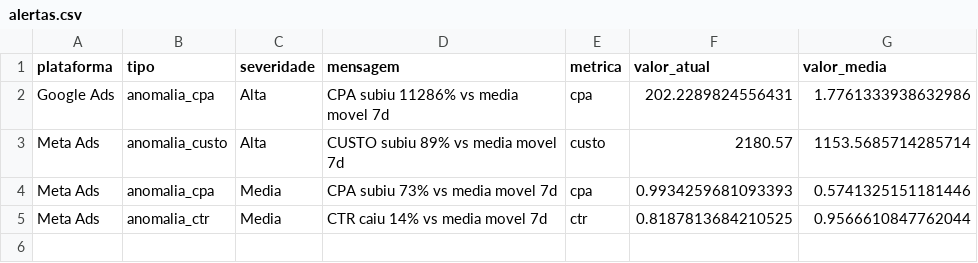
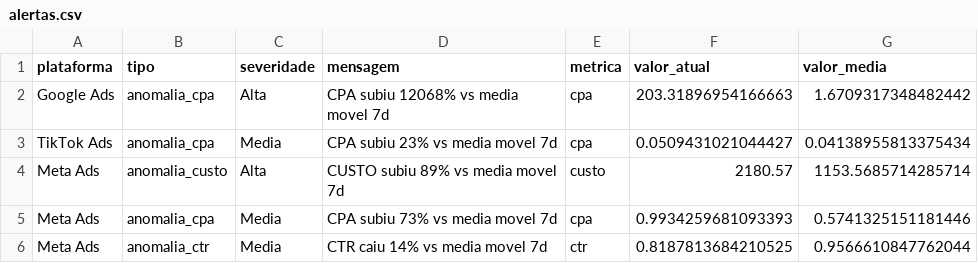
Before and after one commit to carlosgravi/dashboard-media-monitoring, a CSV file: Dados/Consolidado/alertas.csv, drawn as a sheet.

```diff
--- a/Dados/Consolidado/alertas.csv
+++ b/Dados/Consolidado/alertas.csv
@@ -1,3 +1,4 @@
 plataforma,tipo,severidade,mensagem,metrica,valor_atual,valor_media
-Google Ads,anomalia_cpa,Alta,CPA subiu 11286% vs media movel 7d,cpa,202.2289824556431,1.7761333938632986
+Google Ads,anomalia_cpa,Alta,CPA subiu 12068% vs media movel 7d,cpa,203.31896954166663,1.6709317348482442
+TikTok Ads,anomalia_cpa,Media,CPA subiu 23% vs media movel 7d,cpa,0.0509431021044427,0.04138955813375434
 Meta Ads,anomalia_custo,Alta,CUSTO subiu 89% vs media movel 7d,custo,2180.57,1153.5685714285714
```
Also changed, not shown: Dados/GA4/dispositivos.csv, Dados/Google_Ads/alcance_frequencia.csv, 45 other files.
